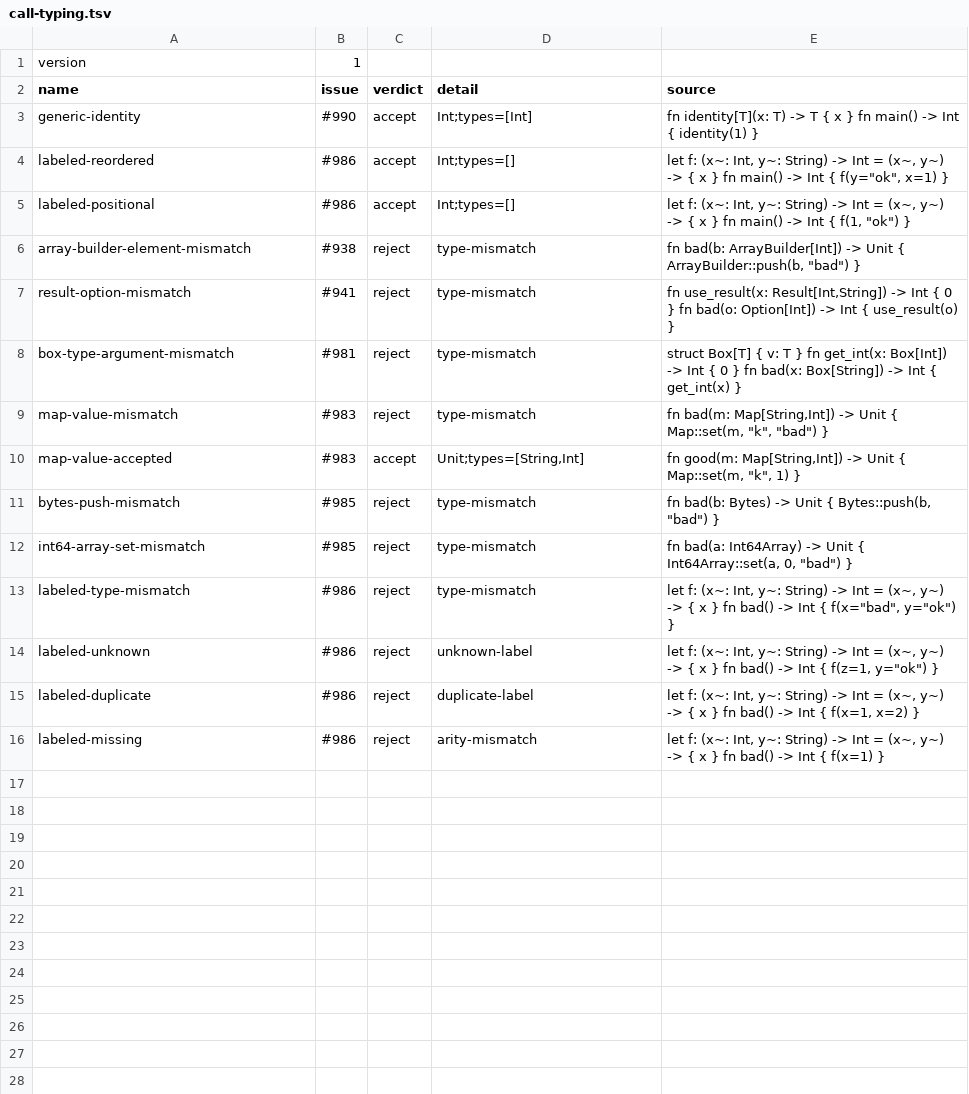
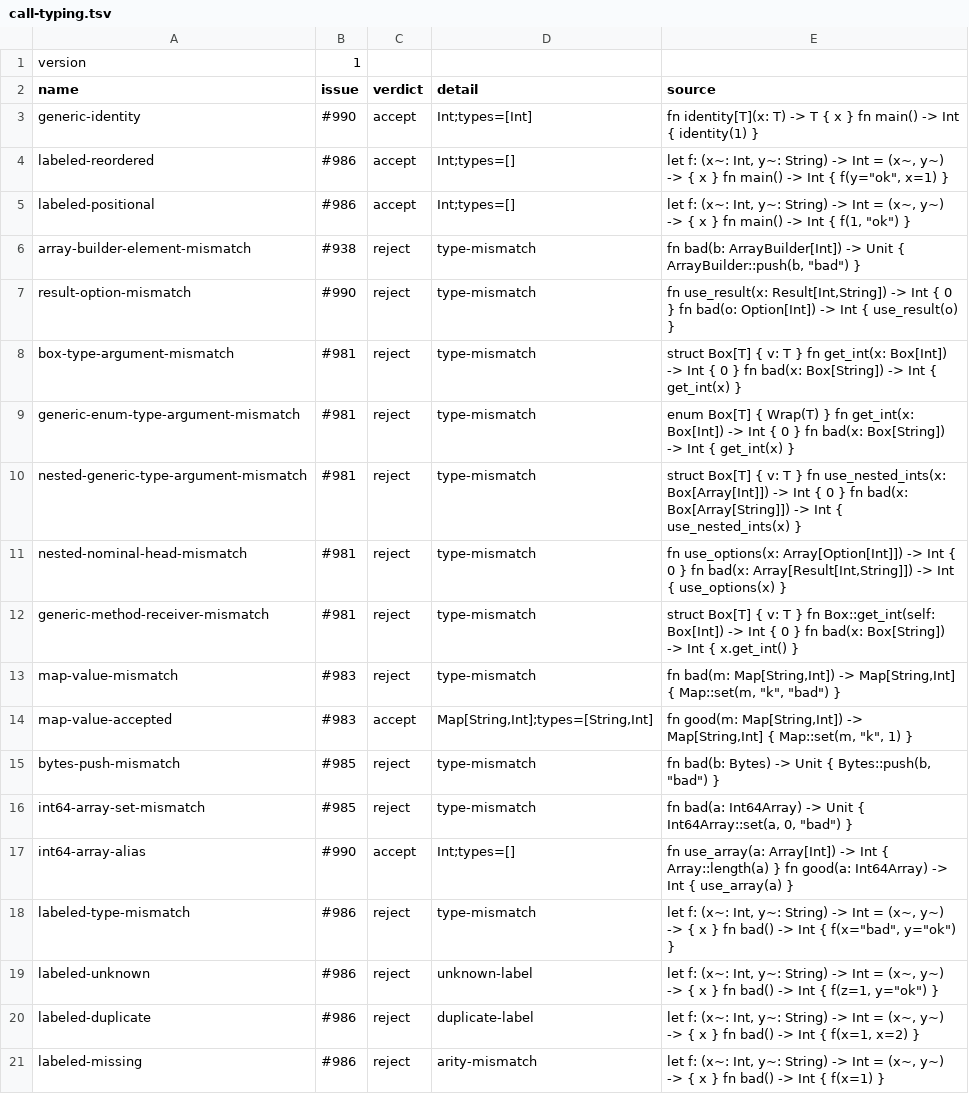
Before and after one commit to mizchi/vibe-lang, a TSV file: formal/oracle/call-typing.tsv, drawn as a sheet.

Commit message:
formal: align call oracle with language contracts

```diff
--- a/formal/oracle/call-typing.tsv
+++ b/formal/oracle/call-typing.tsv
@@ -6,8 +6,13 @@ labeled-positional	#986	accept	Int;types=[]	let f: (x~: Int, y~: String) -> Int
 array-builder-element-mismatch	#938	reject	type-mismatch	fn bad(b: ArrayBuilder[Int]) -> Unit { ArrayBuilder::push(b, "bad") }
-result-option-mismatch	#941	reject	type-mismatch	fn use_result(x: Result[Int,String]) -> Int { 0 } fn bad(o: Option[Int]) -> Int { use_result(o) }
+result-option-mismatch	#990	reject	type-mismatch	fn use_result(x: Result[Int,String]) -> Int { 0 } fn bad(o: Option[Int]) -> Int { use_result(o) }
 box-type-argument-mismatch	#981	reject	type-mismatch	struct Box[T] { v: T } fn get_int(x: Box[Int]) -> Int { 0 } fn bad(x: Box[String]) -> Int { get_int(x) }
-map-value-mismatch	#983	reject	type-mismatch	fn bad(m: Map[String,Int]) -> Unit { Map::set(m, "k", "bad") }
-map-value-accepted	#983	accept	Unit;types=[String,Int]	fn good(m: Map[String,Int]) -> Unit { Map::set(m, "k", 1) }
+generic-enum-type-argument-mismatch	#981	reject	type-mismatch	enum Box[T] { Wrap(T) } fn get_int(x: Box[Int]) -> Int { 0 } fn bad(x: Box[String]) -> Int { get_int(x) }
+nested-generic-type-argument-mismatch	#981	reject	type-mismatch	struct Box[T] { v: T } fn use_nested_ints(x: Box[Array[Int]]) -> Int { 0 } fn bad(x: Box[Array[String]]) -> Int { use_nested_ints(x) }
+nested-nominal-head-mismatch	#981	reject	type-mismatch	fn use_options(x: Array[Option[Int]]) -> Int { 0 } fn bad(x: Array[Result[Int,String]]) -> Int { use_options(x) }
+generic-method-receiver-mismatch	#981	reject	type-mismatch	struct Box[T] { v: T } fn Box::get_int(self: Box[Int]) -> Int { 0 } fn bad(x: Box[String]) -> Int { x.get_int() }
+map-value-mismatch	#983	reject	type-mismatch	fn bad(m: Map[String,Int]) -> Map[String,Int] { Map::set(m, "k", "bad") }
+map-value-accepted	#983	accept	Map[String,Int];types=[String,Int]	fn good(m: Map[String,Int]) -> Map[String,Int] { Map::set(m, "k", 1) }
 bytes-push-mismatch	#985	reject	type-mismatch	fn bad(b: Bytes) -> Unit { Bytes::push(b, "bad") }
 int64-array-set-mismatch	#985	reject	type-mismatch	fn bad(a: Int64Array) -> Unit { Int64Array::set(a, 0, "bad") }
+int64-array-alias	#990	accept	Int;types=[]	fn use_array(a: Array[Int]) -> Int { Array::length(a) } fn good(a: Int64Array) -> Int { use_array(a) }
 labeled-type-mismatch	#986	reject	type-mismatch	let f: (x~: Int, y~: String) -> Int = (x~, y~) -> { x } fn bad() -> Int { f(x="bad", y="ok") }
```
Also changed, not shown: 4 other files.
